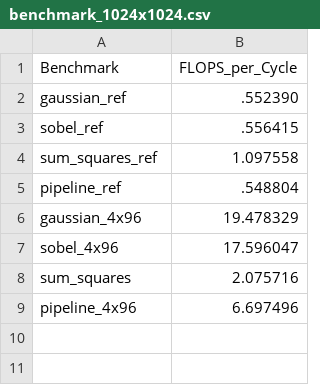
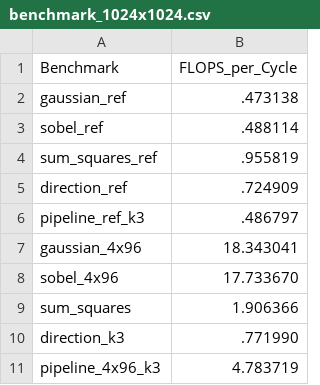
Before and after one commit to yuchenj2-cmu-F25/gaussian_blur, a CSV file: benchmark_results/benchmark_1024x1024.csv, drawn as a sheet.

```diff
--- a/benchmark_results/benchmark_1024x1024.csv
+++ b/benchmark_results/benchmark_1024x1024.csv
@@ -1,9 +1,11 @@
 Benchmark,FLOPS_per_Cycle
-gaussian_ref,.552390
-sobel_ref,.556415
-sum_squares_ref,1.097558
-pipeline_ref,.548804
-gaussian_4x96,19.478329
-sobel_4x96,17.596047
-sum_squares,2.075716
-pipeline_4x96,6.697496
+gaussian_ref,.473138
+sobel_ref,.488114
+sum_squares_ref,.955819
+direction_ref,.724909
+pipeline_ref_k3,.486797
+gaussian_4x96,18.343041
+sobel_4x96,17.733670
+sum_squares,1.906366
+direction_k3,.771990
+pipeline_4x96_k3,4.783719
```
Also changed, not shown: benchmark_results/benchmark_128x128.csv, benchmark_results/benchmark_256x256.csv, 2 other files.
